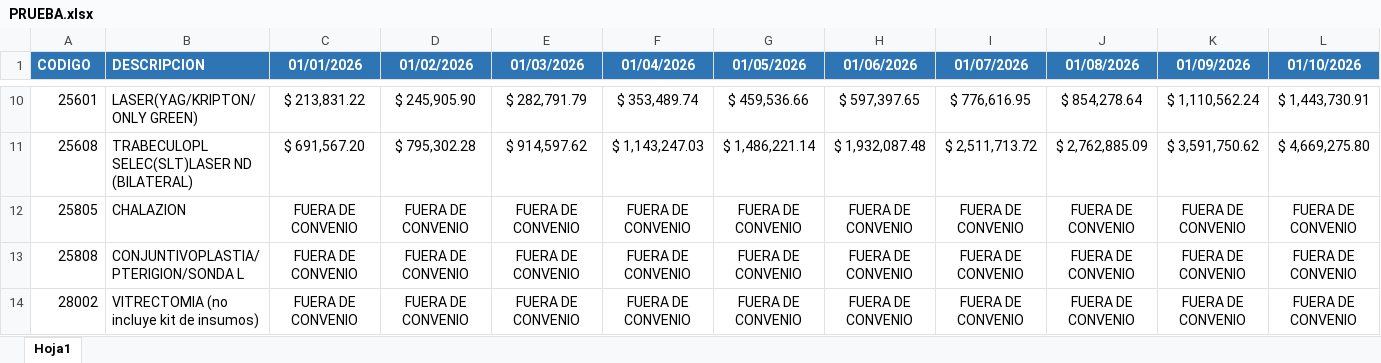
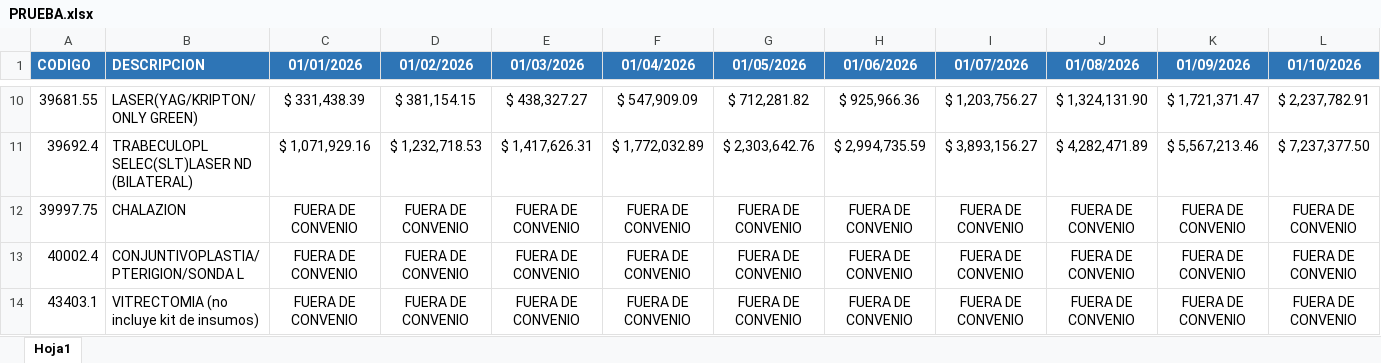
Before and after one commit to igmun18/nuevo-programa, an Excel workbook: PRUEBA.xlsx, sheet Hoja1, drawn as a sheet; only a part is shown, gaps mark what is left out; values as stored, in another font and other column widths than the file's, no borders; the diff covers the shown part only; the diff names each change by its address in the sheet, - before the commit and + after, or states it on an @@ line.

```diff
--- a/PRUEBA.xlsx (sheet Hoja1)
+++ b/PRUEBA.xlsx (sheet Hoja1)
-A10 (CODIGO): 25601
+A10 (CODIGO): 39681.55
-C10 (01/01/2026): $ 213,831.22
+C10 (01/01/2026): $ 331,438.39
-D10 (01/02/2026): $ 245,905.90
+D10 (01/02/2026): $ 381,154.15
-E10 (01/03/2026): $ 282,791.79
+E10 (01/03/2026): $ 438,327.27
-F10 (01/04/2026): $ 353,489.74
+F10 (01/04/2026): $ 547,909.09
-G10 (01/05/2026): $ 459,536.66
+G10 (01/05/2026): $ 712,281.82
-H10 (01/06/2026): $ 597,397.65
+H10 (01/06/2026): $ 925,966.36
-I10 (01/07/2026): $ 776,616.95
+I10 (01/07/2026): $ 1,203,756.27
-J10 (01/08/2026): $ 854,278.64
+J10 (01/08/2026): $ 1,324,131.90
-K10 (01/09/2026): $ 1,110,562.24
+K10 (01/09/2026): $ 1,721,371.47
-L10 (01/10/2026): $ 1,443,730.91
+L10 (01/10/2026): $ 2,237,782.91
-A11 (CODIGO): 25608
+A11 (CODIGO): 39692.4
-C11 (01/01/2026): $ 691,567.20
+C11 (01/01/2026): $ 1,071,929.16
-D11 (01/02/2026): $ 795,302.28
+D11 (01/02/2026): $ 1,232,718.53
-E11 (01/03/2026): $ 914,597.62
+E11 (01/03/2026): $ 1,417,626.31
-F11 (01/04/2026): $ 1,143,247.03
+F11 (01/04/2026): $ 1,772,032.89
-G11 (01/05/2026): $ 1,486,221.14
+G11 (01/05/2026): $ 2,303,642.76
-H11 (01/06/2026): $ 1,932,087.48
+H11 (01/06/2026): $ 2,994,735.59
-I11 (01/07/2026): $ 2,511,713.72
+I11 (01/07/2026): $ 3,893,156.27
-J11 (01/08/2026): $ 2,762,885.09
+J11 (01/08/2026): $ 4,282,471.89
-K11 (01/09/2026): $ 3,591,750.62
+K11 (01/09/2026): $ 5,567,213.46
-L11 (01/10/2026): $ 4,669,275.80
+L11 (01/10/2026): $ 7,237,377.50
-A12 (CODIGO): 25805
+A12 (CODIGO): 39997.75
-A13 (CODIGO): 25808
+A13 (CODIGO): 40002.4
-A14 (CODIGO): 28002
+A14 (CODIGO): 43403.1
```
Also changed, not shown: 330 edited cells elsewhere in this sheet, 8 other files.
